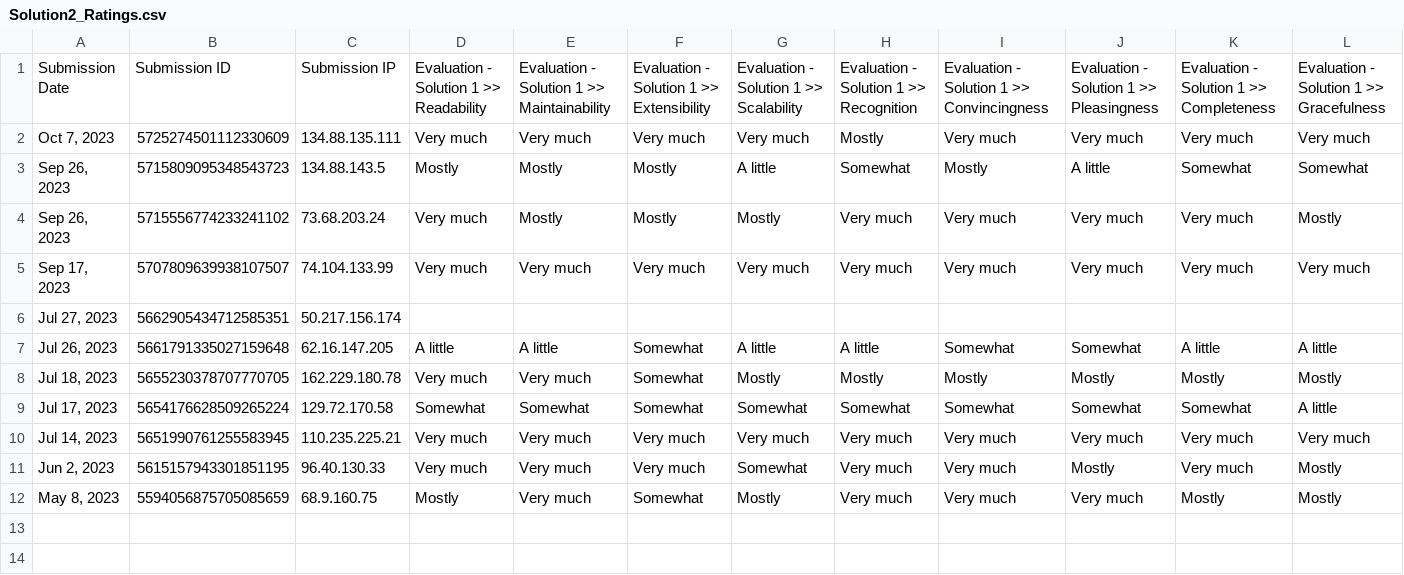
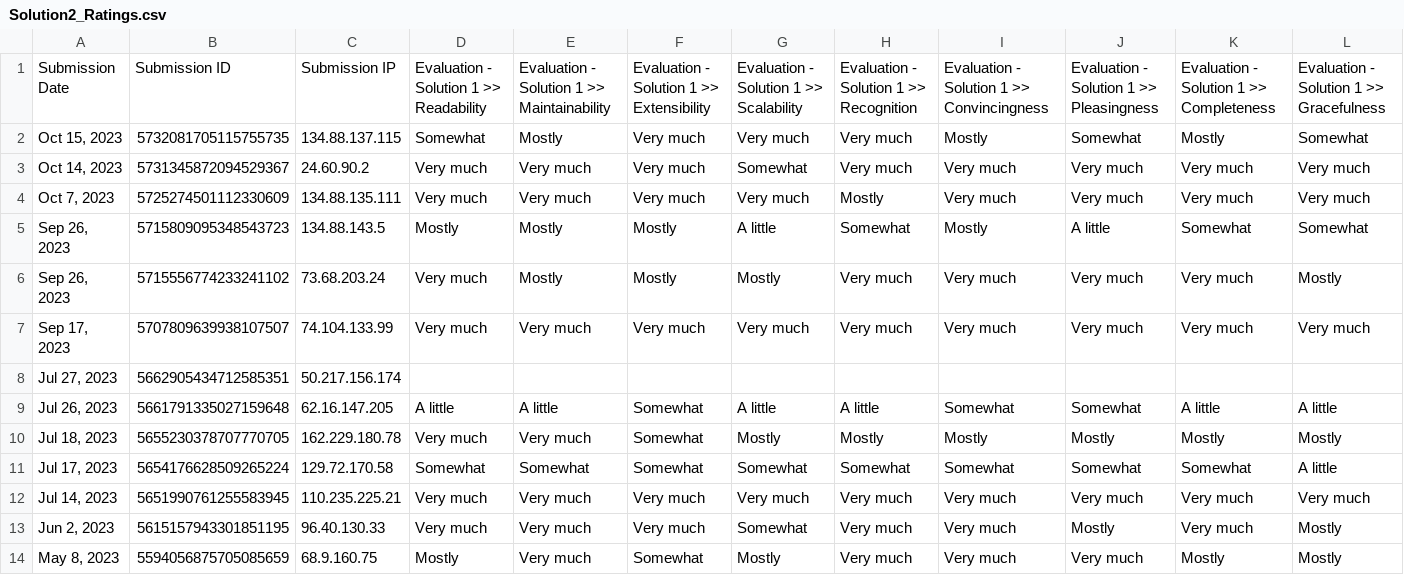
Before and after one commit to tombriggs/elegantCode, a CSV file: HumanRatings/Solution2_Ratings.csv, drawn as a sheet; only a part is shown; rows hold the shown columns only; the diff names each change by its address in the sheet, - before the commit and + after, or states it on an @@ line.

```diff
--- a/HumanRatings/Solution2_Ratings.csv
+++ b/HumanRatings/Solution2_Ratings.csv
+row 2: Oct 15, 2023 | 5732081705115755735 | 134.88.137.115 | Somewhat | Mostly | Very much | Very much | Very much | Mostly | Somewhat | Mostly | Somewhat
+row 3: Oct 14, 2023 | 5731345872094529367 | 24.60.90.2 | Very much | Very much | Very much | Somewhat | Very much | Very much | Very much | Very much | Very much
```
Also changed, not shown: HumanRatings/Solution1_Ratings.csv, HumanRatings/Solution3_Ratings.csv, 1 other file.
